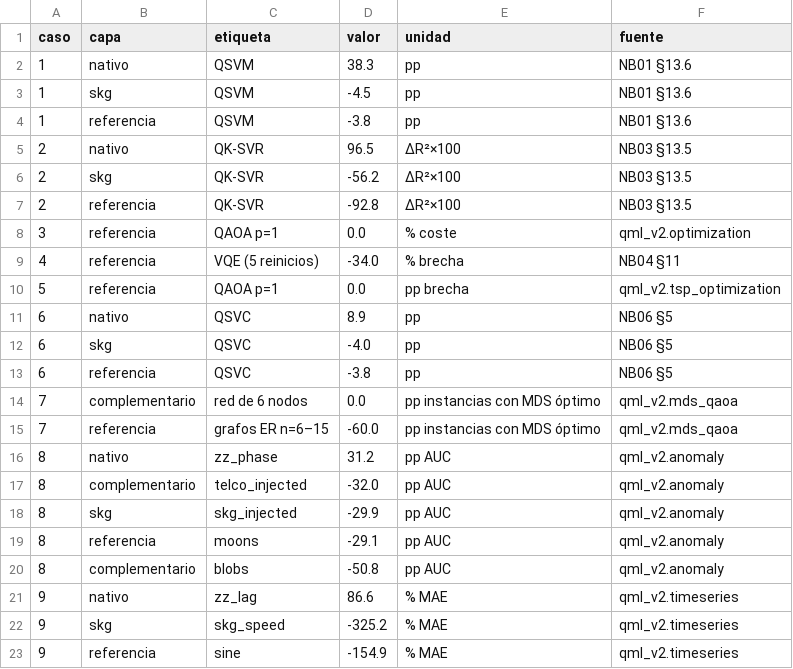
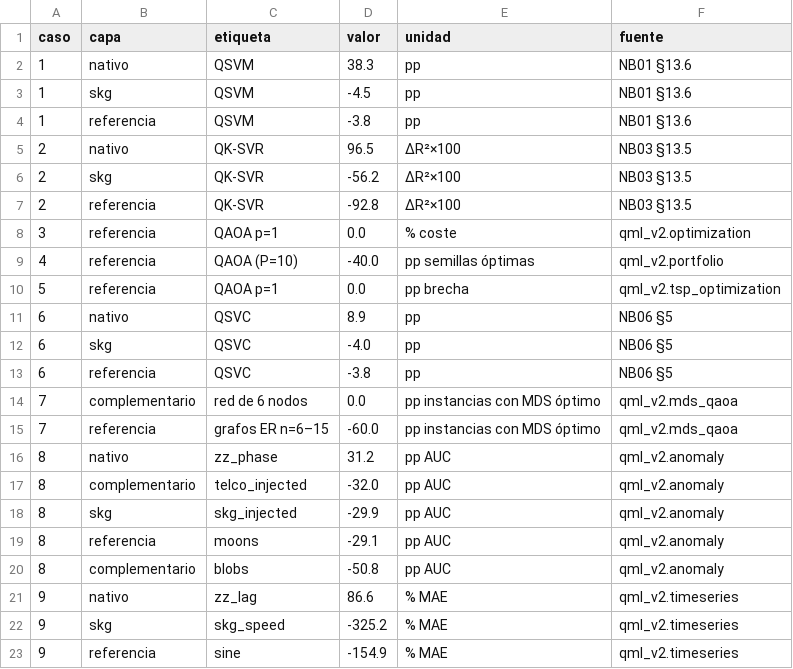
Before and after one commit to juandapradam12/OldUNIR-MasterQC-QuantumAdvantageInDataScienceOld, a CSV file: POCs/data/output/metrics/07_sintesis_resultados.csv, drawn as a sheet.

```diff
--- a/POCs/data/output/metrics/07_sintesis_resultados.csv
+++ b/POCs/data/output/metrics/07_sintesis_resultados.csv
@@ -8,3 +8,3 @@ caso,capa,etiqueta,valor,unidad,fuente
 3,referencia,QAOA p=1,0.0,% coste,qml_v2.optimization
-4,referencia,VQE (5 reinicios),-34.0,% brecha,NB04 §11
+4,referencia,QAOA (P=10),-40.0,pp semillas óptimas,qml_v2.portfolio
 5,referencia,QAOA p=1,0.0,pp brecha,qml_v2.tsp_optimization
```
Also changed, not shown: 14 other files.
